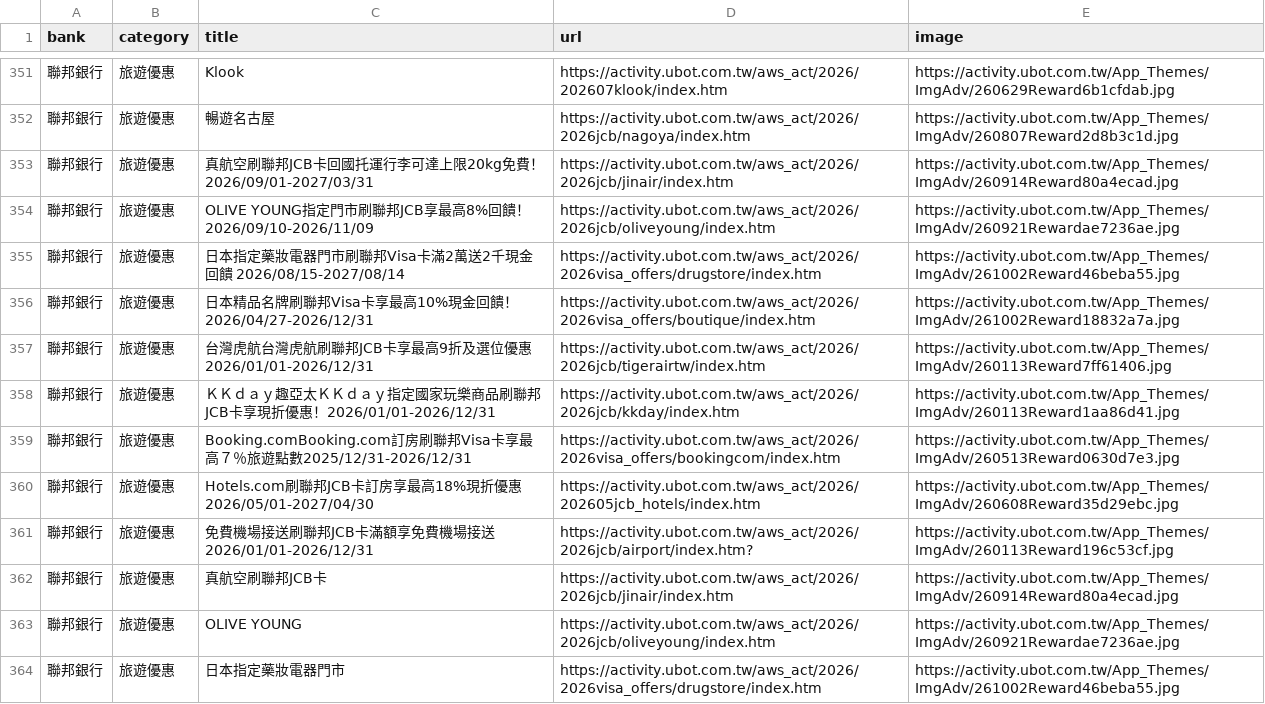
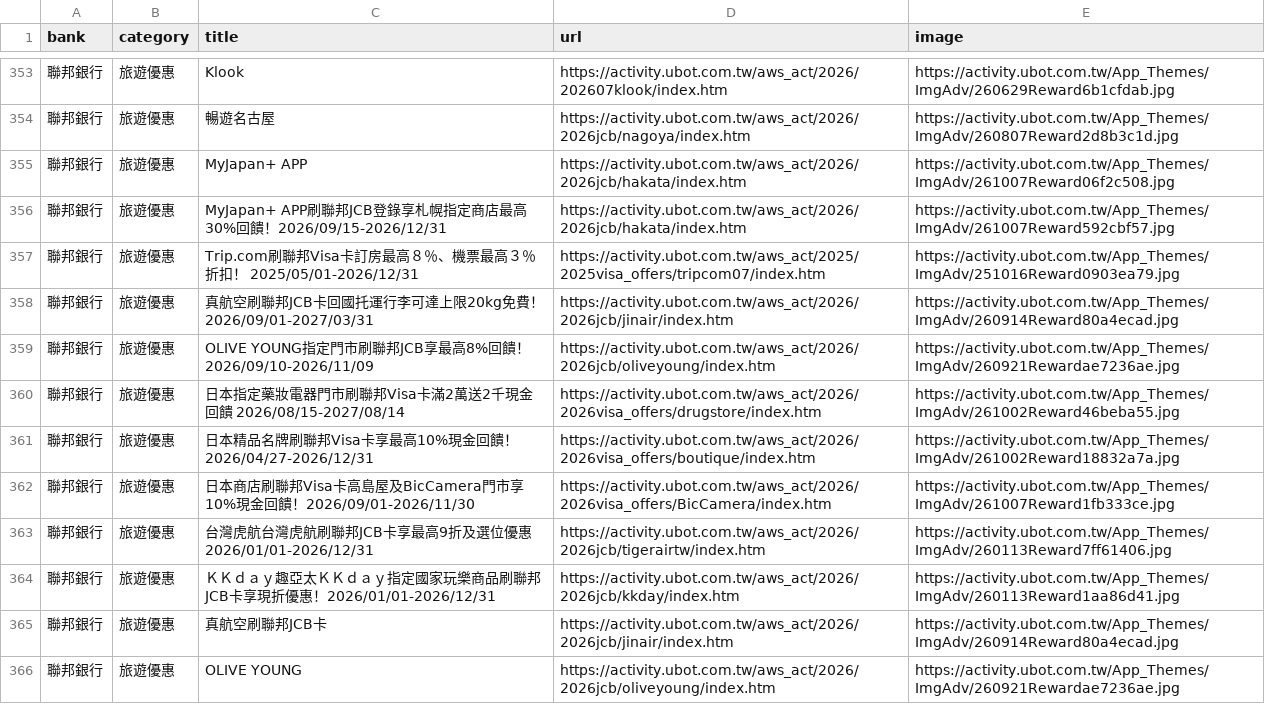
Before and after one commit to Kaiweng/Credit-Cards, a CSV file: all_bank_offers.csv, drawn as a sheet; only a part is shown, gaps mark what is left out; the shorter side is filled out with more unchanged rows; the diff covers the shown part only; the diff names each change by its address in the sheet, - before the commit and + after, or states it on an @@ line.

```diff
--- a/all_bank_offers.csv
+++ b/all_bank_offers.csv
+row 355: 聯邦銀行 | 旅遊優惠 | MyJapan+ APP | https://activity.ubot.com.tw/aws_act/2026/2026jcb/hakata/index.htm | https://activity.ubot.com.tw/App_Themes/ImgAdv/261007Reward06f2c508.jpg
+row 356: 聯邦銀行 | 旅遊優惠 | MyJapan+ APP刷聯邦JCB登錄享札幌指定商店最高30%回饋！2026/09/15-2026/12/31 | https://activity.ubot.com.tw/aws_act/2026/2026jcb/hakata/index.htm | https://activity.ubot.com.tw/App_Themes/ImgAdv/261007Reward592cbf57.jpg
+row 357: 聯邦銀行 | 旅遊優惠 | Trip.com刷聯邦Visa卡訂房最高８％、機票最高３％折扣！ 2025/05/01-2026/12/31 | https://activity.ubot.com.tw/aws_act/2025/2025visa_offers/tripcom07/index.htm | https://activity.ubot.com.tw/App_Themes/ImgAdv/251016Reward0903ea79.jpg
+row 362: 聯邦銀行 | 旅遊優惠 | 日本商店刷聯邦Visa卡高島屋及BicCamera門市享10%現金回饋！2026/09/01-2026/11/30 | https://activity.ubot.com.tw/aws_act/2026/2026visa_offers/BicCamera/index.htm | https://activity.ubot.com.tw/App_Themes/ImgAdv/261007Reward1fb333ce.jpg
@@ row 359 moved to row 372: 聯邦銀行 @@
@@ row 360 moved to row 373: 聯邦銀行 @@
@@ row 361 moved to row 374: 聯邦銀行 @@
```
Also changed, not shown: 3 added rows, 5 moved rows and 7 edited cells elsewhere in this file, 2 other files.
